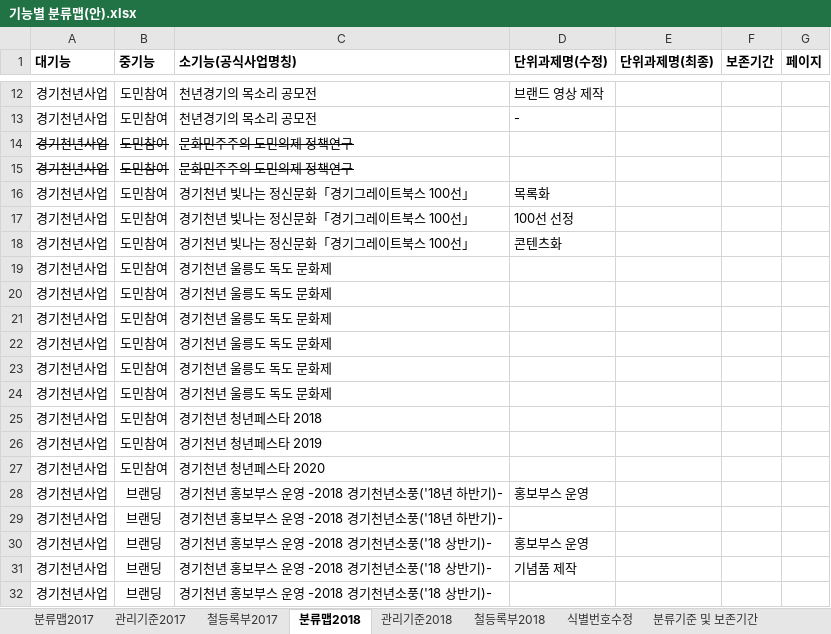
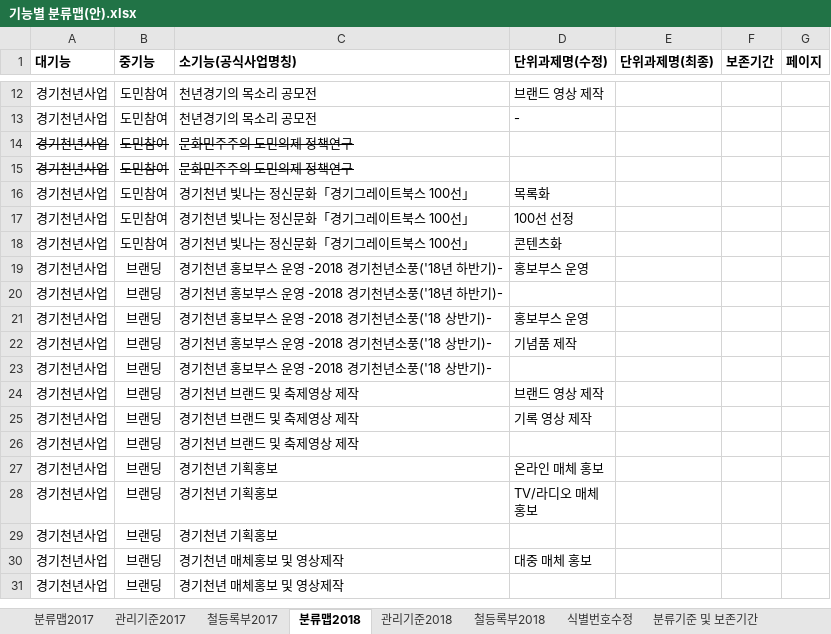
Before and after one commit to leeeeees/larchiveum, an Excel workbook: 기능별 분류맵(안).xlsx, sheet 분류맵2018, drawn as a sheet; only a part is shown, gaps mark what is left out; the shorter side is filled out with more unchanged rows; values as stored, in another font and other column widths than the file's, no borders; the diff names each change by its address in the sheet, - before the commit and + after, or states it on an @@ line.

```diff
--- a/기능별 분류맵(안).xlsx (sheet 분류맵2018)
+++ b/기능별 분류맵(안).xlsx (sheet 분류맵2018)
-row 19: 경기천년사업 | 도민참여 | 경기천년 울릉도 독도 문화제
-row 20: 경기천년사업 | 도민참여 | 경기천년 울릉도 독도 문화제
-row 21: 경기천년사업 | 도민참여 | 경기천년 울릉도 독도 문화제
-row 22: 경기천년사업 | 도민참여 | 경기천년 울릉도 독도 문화제
-row 23: 경기천년사업 | 도민참여 | 경기천년 울릉도 독도 문화제
-row 24: 경기천년사업 | 도민참여 | 경기천년 울릉도 독도 문화제
-row 25: 경기천년사업 | 도민참여 | 경기천년 청년페스타 2018
-row 26: 경기천년사업 | 도민참여 | 경기천년 청년페스타 2019
-row 27: 경기천년사업 | 도민참여 | 경기천년 청년페스타 2020
```
Also changed, not shown: sheet 관리기준2017, sheet 분류기준 및 보존기간, sheet 분류맵2017, ggma_Business Reference Model.xlsx, 1 other file.
